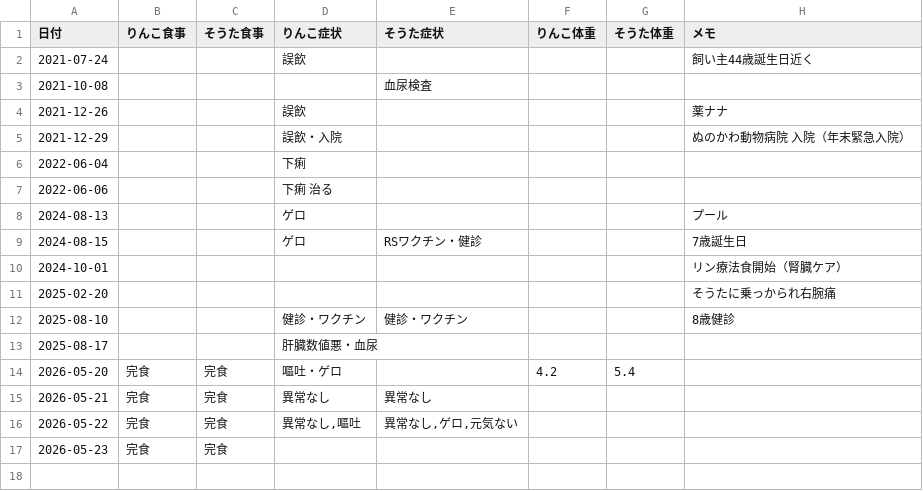
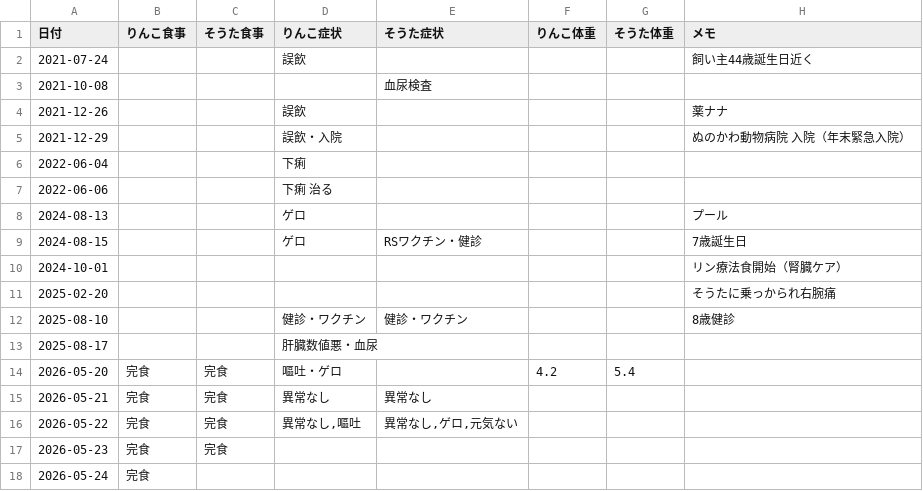
Before and after one commit to zeph94zeph/health-weather-cats, a CSV file: 猫の健康記録.csv, drawn as a sheet; the diff names each change by its address in the sheet, - before the commit and + after, or states it on an @@ line.

Commit message:
🐱 2026-05-24 りんこ 食事=完食

```diff
--- a/猫の健康記録.csv
+++ b/猫の健康記録.csv
+row 18: 2026-05-24 | 完食
```
